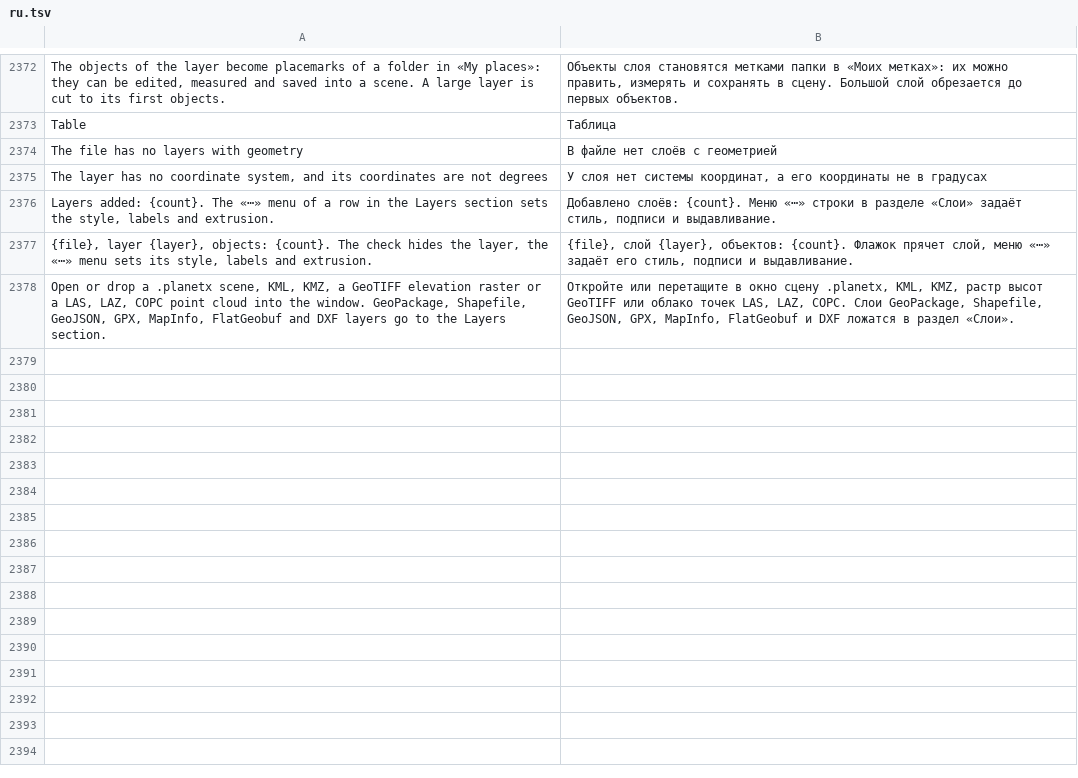
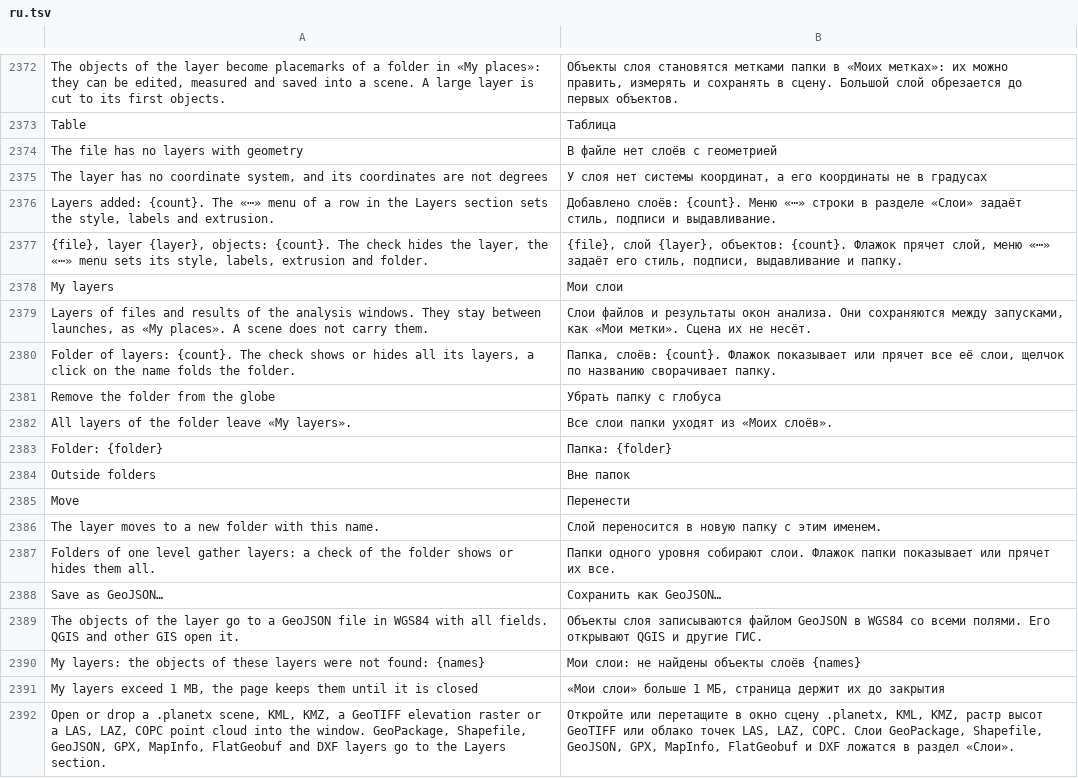
Before and after one commit to Valery35/planetx-lite, a TSV file: crates/ui/i18n/ru.tsv, drawn as a sheet; only a part is shown, gaps mark what is left out.

Commit message:
«Мои слои»: папки, сохранение между запусками, выгрузка в GeoJSON

```diff
--- a/crates/ui/i18n/ru.tsv
+++ b/crates/ui/i18n/ru.tsv
@@ -2376,3 +2376,17 @@ The layer has no coordinate system, and its coordinates are not degrees	У сл
 Layers added: {count}. The «⋯» menu of a row in the Layers section sets the style, labels and extrusion.	Добавлено слоёв: {count}. Меню «⋯» строки в разделе «Слои» задаёт стиль, подписи и выдавливание.
-{file}, layer {layer}, objects: {count}. The check hides the layer, the «⋯» menu sets its style, labels and extrusion.	{file}, слой {layer}, объектов: {count}. Флажок прячет слой, меню «⋯» задаёт его стиль, подписи и выдавливание.
+{file}, layer {layer}, objects: {count}. The check hides the layer, the «⋯» menu sets its style, labels, extrusion and folder.	{file}, слой {layer}, объектов: {count}. Флажок прячет слой, меню «⋯» задаёт его стиль, подписи, выдавливание и папку.
+My layers	Мои слои
+Layers of files and results of the analysis windows. They stay between launches, as «My places». A scene does not carry them.	Слои файлов и результаты окон анализа. Они сохраняются между запусками, как «Мои метки». Сцена их не несёт.
+Folder of layers: {count}. The check shows or hides all its layers, a click on the name folds the folder.	Папка, слоёв: {count}. Флажок показывает или прячет все её слои, щелчок по названию сворачивает папку.
+Remove the folder from the globe	Убрать папку с глобуса
+All layers of the folder leave «My layers».	Все слои папки уходят из «Моих слоёв».
+Folder: {folder}	Папка: {folder}
+Outside folders	Вне папок
+Move	Перенести
+The layer moves to a new folder with this name.	Слой переносится в новую папку с этим именем.
+Folders of one level gather layers: a check of the folder shows or hides them all.	Папки одного уровня собирают слои. Флажок папки показывает или прячет их все.
+Save as GeoJSON…	Сохранить как GeoJSON…
+The objects of the layer go to a GeoJSON file in WGS84 with all fields. QGIS and other GIS open it.	Объекты слоя записываются файлом GeoJSON в WGS84 со всеми полями. Его открывают QGIS и другие ГИС.
+My layers: the objects of these layers were not found: {names}	Мои слои: не найдены объекты слоёв {names}
+My layers exceed 1 MB, the page keeps them until it is closed	«Мои слои» больше 1 МБ, страница держит их до закрытия
 Open or drop a .planetx scene, KML, KMZ, a GeoTIFF elevation raster or a LAS, LAZ, COPC point cloud into the window. GeoPackage, Shapefile, GeoJSON, GPX, MapInfo, FlatGeobuf and DXF layers go to the Layers section.	Откройте или перетащите в окно сцену .planetx, KML, KMZ, растр высот GeoTIFF или облако точек LAS, LAZ, COPC. Слои GeoPackage, Shapefile, GeoJSON, GPX, MapInfo, FlatGeobuf и DXF ложатся в раздел «Слои».
```
Also changed, not shown: crates/ui/i18n/az.tsv, crates/ui/i18n/ja.tsv, 22 other files.
